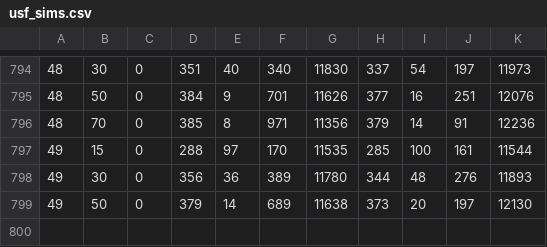
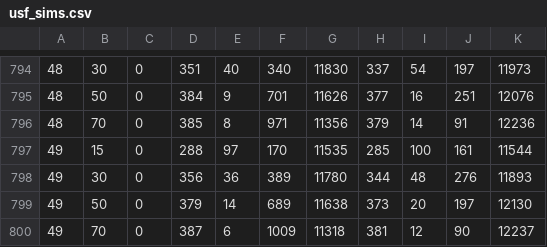
Before and after one commit to dwulff/semnet, a CSV file: usf_sims.csv, drawn as a sheet; only a part is shown, gaps mark what is left out.

```diff
--- a/usf_sims.csv
+++ b/usf_sims.csv
@@ -799 +799,2 @@
 49,50,0,379,14,689,11638,373,20,197,12130
+49,70,0,387,6,1009,11318,381,12,90,12237
```
Also changed, not shown: 47 other files.
